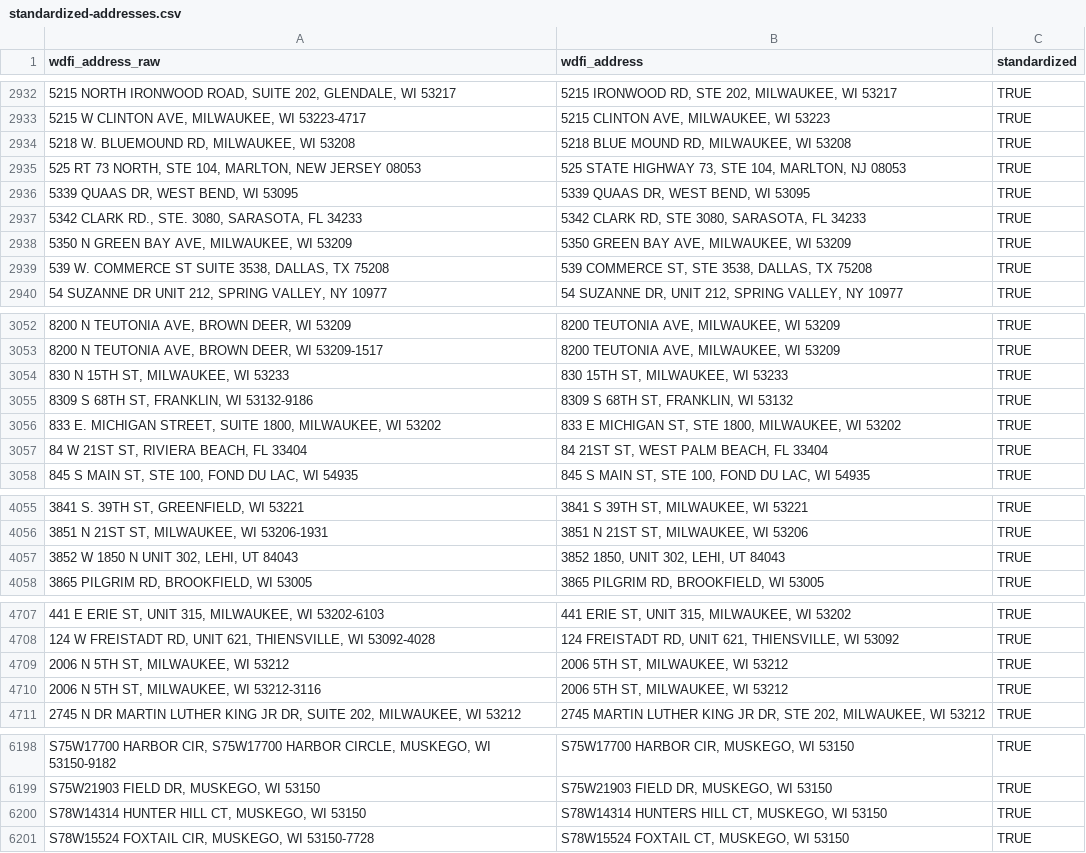
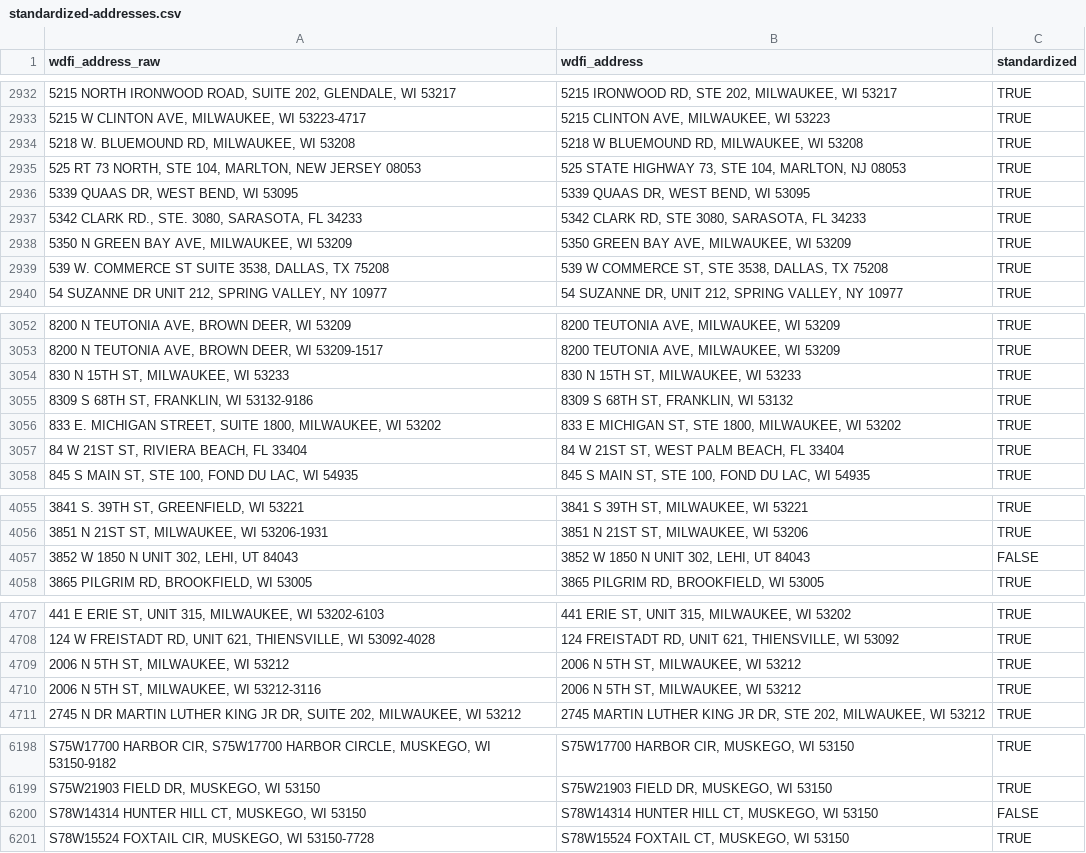
Before and after one commit to jdjohn215/mke-owner-networks, a CSV file: data/wdfi/standardized-addresses.csv, drawn as a sheet; only a part is shown, gaps mark what is left out; the diff covers the shown part only.

Commit message:
small address fixes

```diff
--- a/data/wdfi/standardized-addresses.csv
+++ b/data/wdfi/standardized-addresses.csv
@@ -2933,3 +2933,3 @@ wdfi_address_raw,wdfi_address,standardized
 "5215 W CLINTON AVE, MILWAUKEE, WI 53223-4717","5215 CLINTON AVE, MILWAUKEE, WI 53223",TRUE
-"5218 W. BLUEMOUND RD, MILWAUKEE, WI 53208","5218 BLUE MOUND RD, MILWAUKEE, WI 53208",TRUE
+"5218 W. BLUEMOUND RD, MILWAUKEE, WI 53208","5218 W BLUEMOUND RD, MILWAUKEE, WI 53208",TRUE
 "525 RT 73 NORTH, STE 104, MARLTON, NEW JERSEY 08053","525 STATE HIGHWAY 73, STE 104, MARLTON, NJ 08053",TRUE
@@ -2938,3 +2938,3 @@ wdfi_address_raw,wdfi_address,standardized
 "5350 N GREEN BAY AVE, MILWAUKEE, WI 53209","5350 GREEN BAY AVE, MILWAUKEE, WI 53209",TRUE
-"539 W. COMMERCE ST SUITE 3538, DALLAS, TX 75208","539 COMMERCE ST, STE 3538, DALLAS, TX 75208",TRUE
+"539 W. COMMERCE ST SUITE 3538, DALLAS, TX 75208","539 W COMMERCE ST, STE 3538, DALLAS, TX 75208",TRUE
 "54 SUZANNE DR UNIT 212, SPRING VALLEY, NY 10977","54 SUZANNE DR, UNIT 212, SPRING VALLEY, NY 10977",TRUE
@@ -3053,6 +3053,6 @@ wdfi_address_raw,wdfi_address,standardized
 "8200 N TEUTONIA AVE, BROWN DEER, WI 53209-1517","8200 TEUTONIA AVE, MILWAUKEE, WI 53209",TRUE
-"830 N 15TH ST, MILWAUKEE, WI 53233","830 15TH ST, MILWAUKEE, WI 53233",TRUE
+"830 N 15TH ST, MILWAUKEE, WI 53233","830 N 15TH ST, MILWAUKEE, WI 53233",TRUE
 "8309 S 68TH ST, FRANKLIN, WI 53132-9186","8309 S 68TH ST, FRANKLIN, WI 53132",TRUE
 "833 E. MICHIGAN STREET, SUITE 1800, MILWAUKEE, WI 53202","833 E MICHIGAN ST, STE 1800, MILWAUKEE, WI 53202",TRUE
-"84 W 21ST ST, RIVIERA BEACH, FL 33404","84 21ST ST, WEST PALM BEACH, FL 33404",TRUE
+"84 W 21ST ST, RIVIERA BEACH, FL 33404","84 W 21ST ST, WEST PALM BEACH, FL 33404",TRUE
 "845 S MAIN ST, STE 100, FOND DU LAC, WI 54935","845 S MAIN ST, STE 100, FOND DU LAC, WI 54935",TRUE
@@ -4056,3 +4056,3 @@ wdfi_address_raw,wdfi_address,standardized
 "3851 N 21ST ST, MILWAUKEE, WI 53206-1931","3851 N 21ST ST, MILWAUKEE, WI 53206",TRUE
-"3852 W 1850 N UNIT 302, LEHI, UT 84043","3852 1850, UNIT 302, LEHI, UT 84043",TRUE
+"3852 W 1850 N UNIT 302, LEHI, UT 84043","3852 W 1850 N UNIT 302, LEHI, UT 84043",FALSE
 "3865 PILGRIM RD, BROOKFIELD, WI 53005","3865 PILGRIM RD, BROOKFIELD, WI 53005",TRUE
@@ -4708,4 +4708,4 @@ wdfi_address_raw,wdfi_address,standardized
 "124 W FREISTADT RD, UNIT 621, THIENSVILLE, WI 53092-4028","124 FREISTADT RD, UNIT 621, THIENSVILLE, WI 53092",TRUE
-"2006 N 5TH ST, MILWAUKEE, WI 53212","2006 5TH ST, MILWAUKEE, WI 53212",TRUE
-"2006 N 5TH ST, MILWAUKEE, WI 53212-3116","2006 5TH ST, MILWAUKEE, WI 53212",TRUE
+"2006 N 5TH ST, MILWAUKEE, WI 53212","2006 N 5TH ST, MILWAUKEE, WI 53212",TRUE
+"2006 N 5TH ST, MILWAUKEE, WI 53212-3116","2006 N 5TH ST, MILWAUKEE, WI 53212",TRUE
 "2745 N DR MARTIN LUTHER KING JR DR, SUITE 202, MILWAUKEE, WI 53212","2745 MARTIN LUTHER KING JR DR, STE 202, MILWAUKEE, WI 53212",TRUE
@@ -6199,3 +6199,3 @@ wdfi_address_raw,wdfi_address,standardized
 "S75W21903 FIELD DR, MUSKEGO, WI 53150","S75W21903 FIELD DR, MUSKEGO, WI 53150",TRUE
-"S78W14314 HUNTER HILL CT, MUSKEGO, WI 53150","S78W14314 HUNTERS HILL CT, MUSKEGO, WI 53150",TRUE
+"S78W14314 HUNTER HILL CT, MUSKEGO, WI 53150","S78W14314 HUNTER HILL CT, MUSKEGO, WI 53150",FALSE
 "S78W15524 FOXTAIL CIR, MUSKEGO, WI 53150-7728","S78W15524 FOXTAIL CT, MUSKEGO, WI 53150",TRUE
```
Also changed, not shown: 19 edited cells elsewhere in this file.
